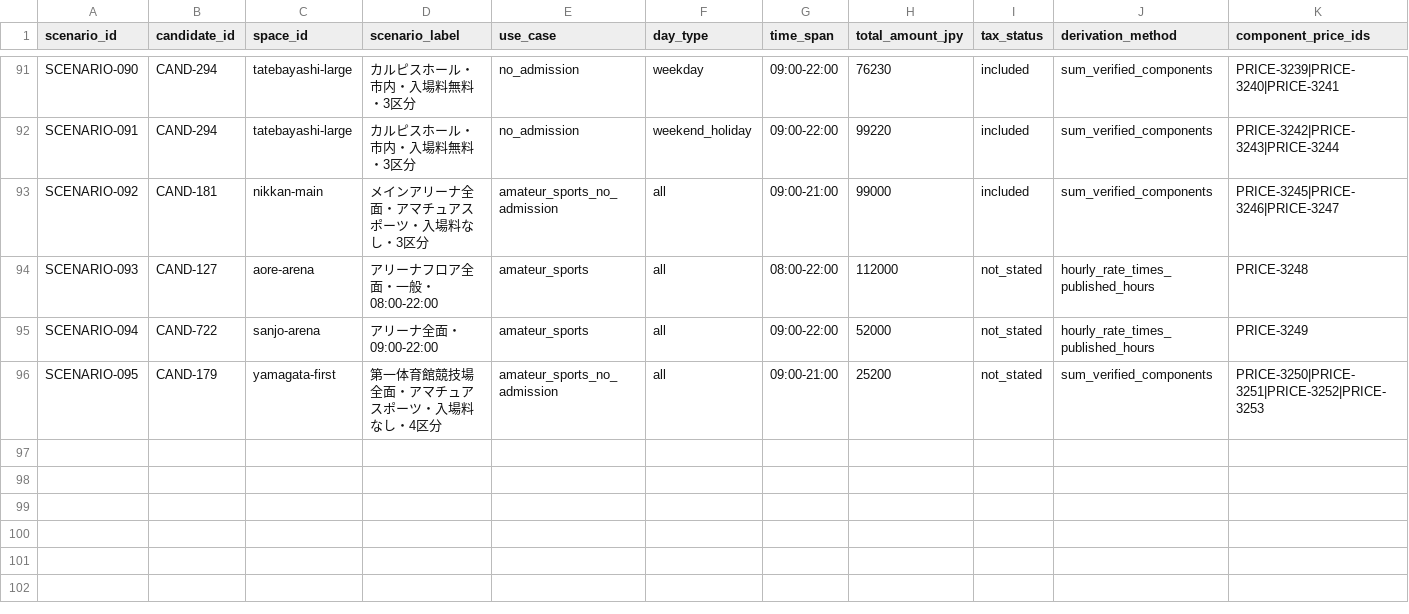
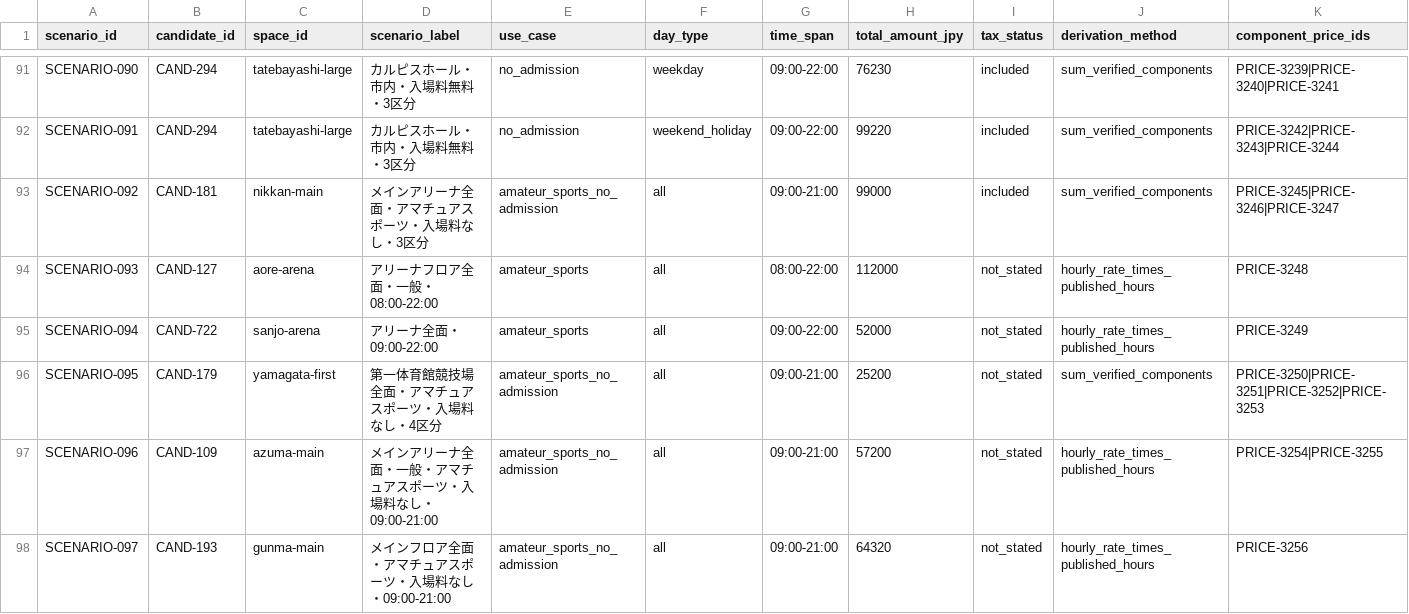
Before and after one commit to aratama-ship-it/venue-monosashi, a CSV file: data/budget-scenarios.csv, drawn as a sheet; only a part is shown, gaps mark what is left out; rows hold the shown columns only; the diff names each change by its address in the sheet, - before the commit and + after, or states it on an @@ line.

```diff
--- a/data/budget-scenarios.csv
+++ b/data/budget-scenarios.csv
+row 97: SCENARIO-096 | CAND-109 | azuma-main | メインアリーナ全面・一般・アマチュアスポーツ・入場料なし・09:00-21:00 | amateur_sports_no_admission | all | 09:00-21:00 | 57200 | not_stated | hourly_rate_times_published_hours | PRICE-3254|PRICE-3255
+row 98: SCENARIO-097 | CAND-193 | gunma-main | メインフロア全面・アマチュアスポーツ・入場料なし・09:00-21:00 | amateur_sports_no_admission | all | 09:00-21:00 | 64320 | not_stated | hourly_rate_times_published_hours | PRICE-3256
```
Also changed, not shown: data/prefecture-price-coverage.csv, 2 other files.
